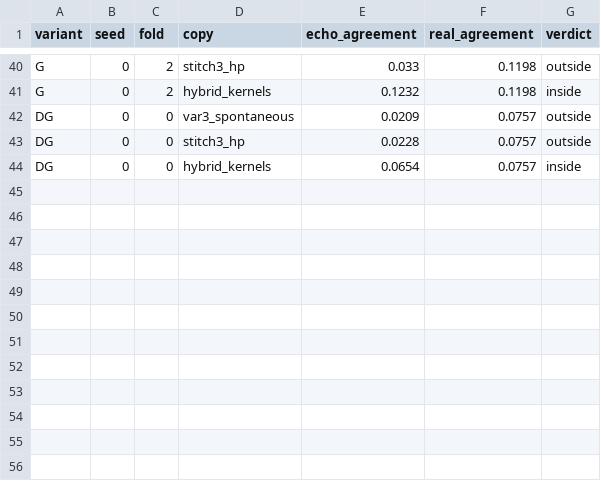
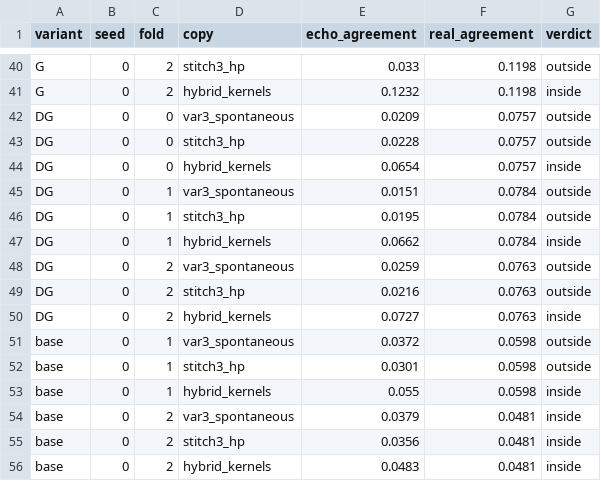
Before and after one commit to Weptune/nematica, a CSV file: docs/figures/ladder_ruler.csv, drawn as a sheet; only a part is shown, gaps mark what is left out; the diff names each change by its address in the sheet, - before the commit and + after, or states it on an @@ line.

```diff
--- a/docs/figures/ladder_ruler.csv
+++ b/docs/figures/ladder_ruler.csv
+row 45: DG | 0 | 1 | var3_spontaneous | 0.0151 | 0.0784 | outside
+row 46: DG | 0 | 1 | stitch3_hp | 0.0195 | 0.0784 | outside
+row 47: DG | 0 | 1 | hybrid_kernels | 0.0662 | 0.0784 | inside
+row 48: DG | 0 | 2 | var3_spontaneous | 0.0259 | 0.0763 | outside
+row 49: DG | 0 | 2 | stitch3_hp | 0.0216 | 0.0763 | outside
+row 50: DG | 0 | 2 | hybrid_kernels | 0.0727 | 0.0763 | inside
+row 51: base | 0 | 1 | var3_spontaneous | 0.0372 | 0.0598 | outside
+row 52: base | 0 | 1 | stitch3_hp | 0.0301 | 0.0598 | outside
+row 53: base | 0 | 1 | hybrid_kernels | 0.055 | 0.0598 | inside
+row 54: base | 0 | 2 | var3_spontaneous | 0.0379 | 0.0481 | inside
+row 55: base | 0 | 2 | stitch3_hp | 0.0356 | 0.0481 | inside
+row 56: base | 0 | 2 | hybrid_kernels | 0.0483 | 0.0481 | inside
```
Also changed, not shown: 2 other files.
